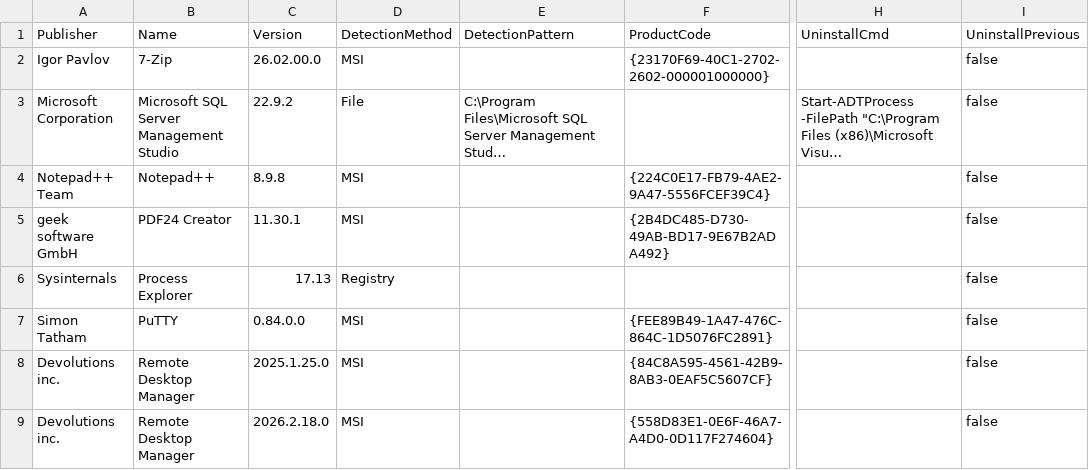
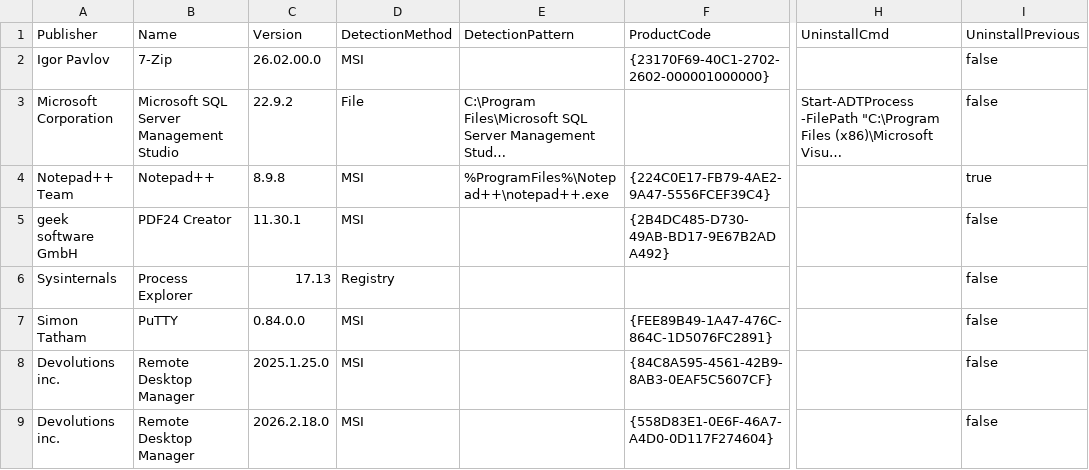
Before and after one commit to azitc-ac/SCCMAppHelper, a CSV file: Apps.csv, drawn as a sheet; only a part is shown, gaps mark what is left out; long unchanged cells end in …; the diff names each change by its address in the sheet, - before the commit and + after, or states it on an @@ line.

```diff
--- a/Apps.csv
+++ b/Apps.csv
-E4: (empty)
+E4: %ProgramFiles%\Notepad++\notepad++.exe
-I4: false
+I4: true
```
